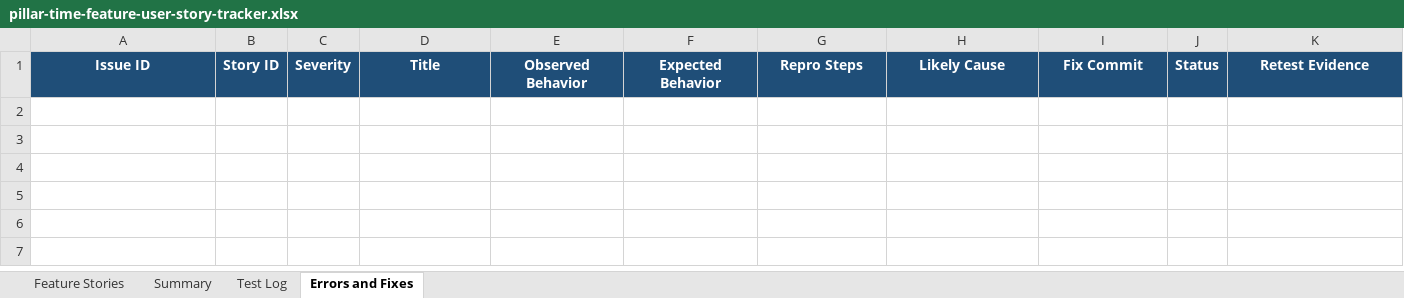
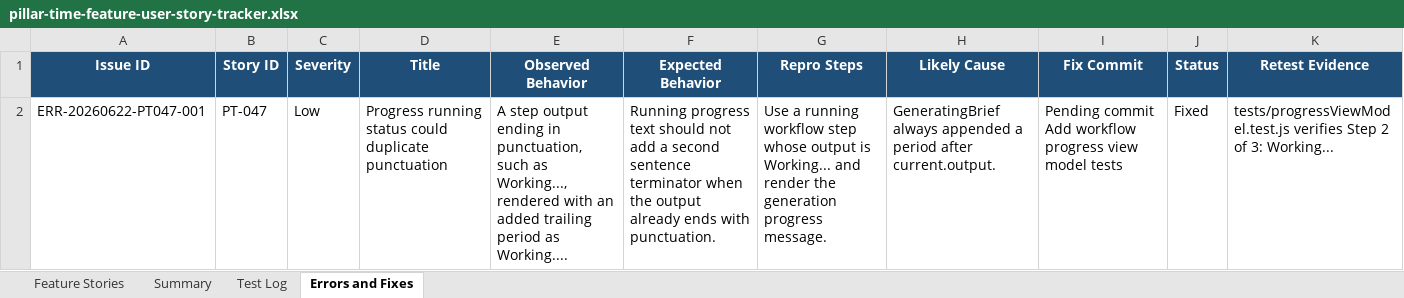
Before and after one commit to Transformation-Agency/pillar-time, an Excel workbook: docs/pillar-time-feature-user-story-tracker.xlsx, sheet Errors and Fixes, drawn as a sheet; values as stored, in another font and other column widths than the file's, no borders; the diff names each change by its address in the sheet, - before the commit and + after, or states it on an @@ line.

Commit message:
Add workflow progress view model tests

```diff
--- a/docs/pillar-time-feature-user-story-tracker.xlsx (sheet Errors and Fixes)
+++ b/docs/pillar-time-feature-user-story-tracker.xlsx (sheet Errors and Fixes)
+row 2: ERR-20260622-PT047-001 | PT-047 | Low | Progress running status could duplicate punctuation | A step output ending in punctuation, such as Working..., rendered with an added trailing period as Working.... | Running progress text should not add a second sentence terminator when the output already ends with punctuation. | Use a running workflow step whose output is Working... and render the generation progress message. | GeneratingBrief always appended a period after current.output. | Pending commit Add workflow progress view model tests | Fixed | tests/progressViewModel.test.js verifies Step 2 of 3: Working...
```
Also changed, not shown: sheet Test Log, sheet Feature Stories, sheet Summary, 3 other files.
